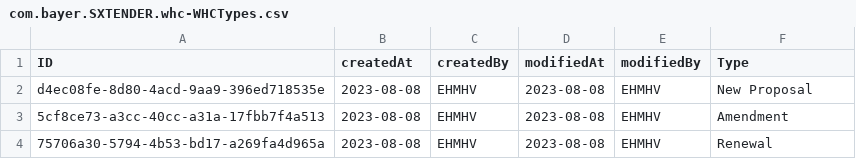
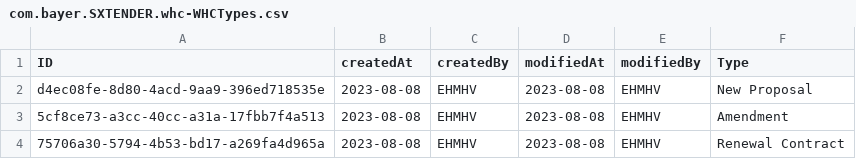
Before and after one commit to mandar-velankar/FAST_WHC, a CSV file: db/data/com.bayer.SXTENDER.whc-WHCTypes.csv, drawn as a sheet.

```diff
--- a/db/data/com.bayer.SXTENDER.whc-WHCTypes.csv
+++ b/db/data/com.bayer.SXTENDER.whc-WHCTypes.csv
@@ -3,2 +3,2 @@ d4ec08fe-8d80-4acd-9aa9-396ed718535e,"2023-08-08","EHMHV","2023-08-08","EHMHV","
 5cf8ce73-a3cc-40cc-a31a-17fbb7f4a513,"2023-08-08","EHMHV","2023-08-08","EHMHV","Amendment"
-75706a30-5794-4b53-bd17-a269fa4d965a,"2023-08-08","EHMHV","2023-08-08","EHMHV","Renewal"
+75706a30-5794-4b53-bd17-a269fa4d965a,"2023-08-08","EHMHV","2023-08-08","EHMHV","Renewal Contract"
```
Also changed, not shown: 3 other files.
